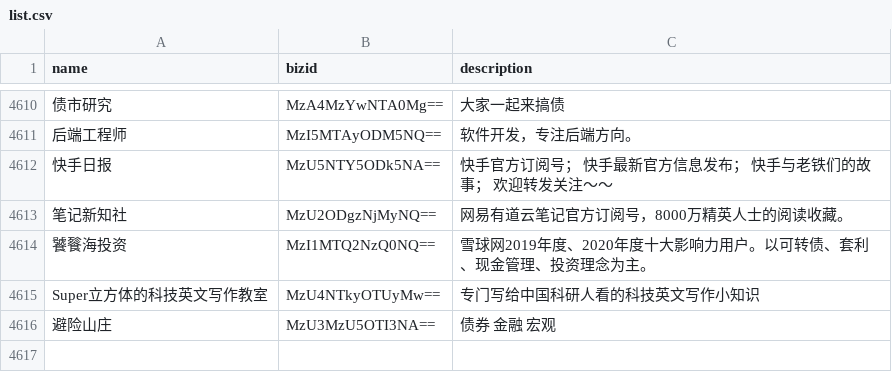
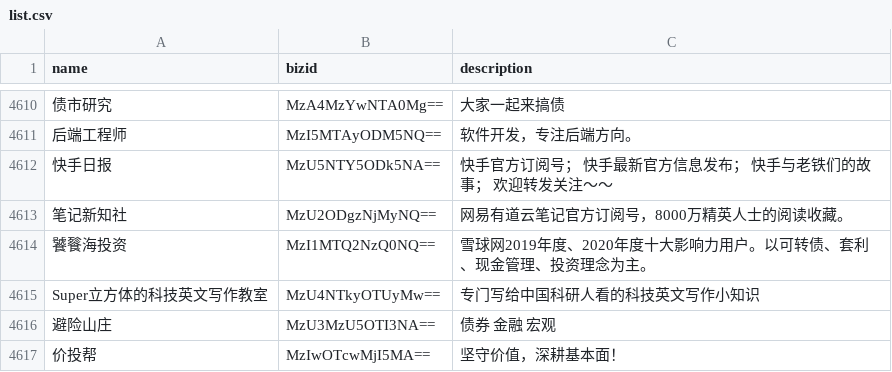
Before and after one commit to hellodword/wechat-feeds, a CSV file: list.csv, drawn as a sheet; only a part is shown, gaps mark what is left out; the diff names each change by its address in the sheet, - before the commit and + after, or states it on an @@ line.

Commit message:
新增：价投帮

```diff
--- a/list.csv
+++ b/list.csv
+row 4617: 价投帮 | MzIwOTcwMjI5MA== | 坚守价值，深耕基本面！
```
